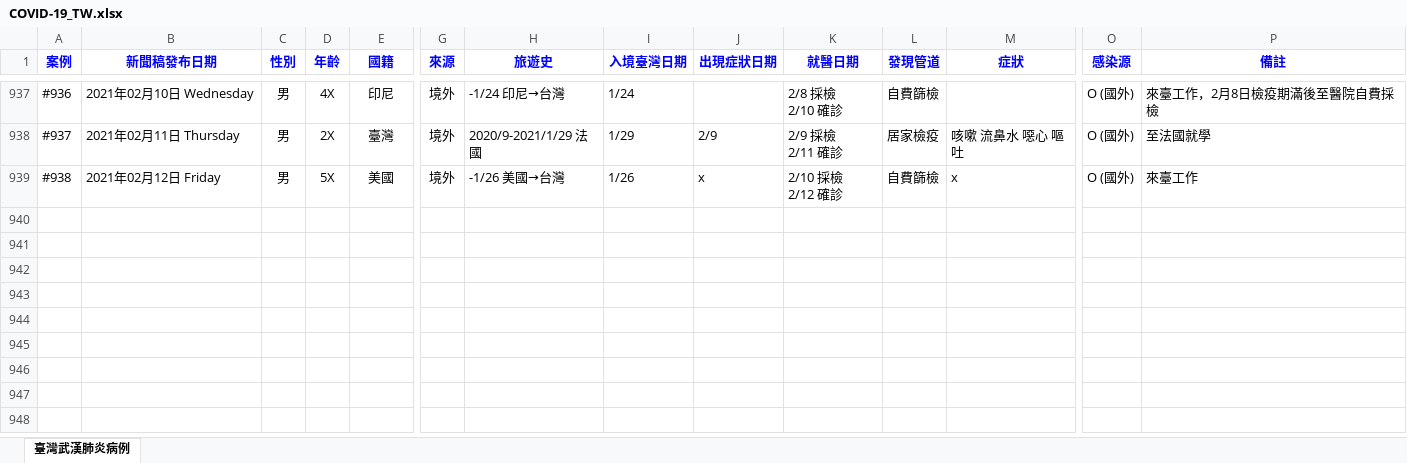
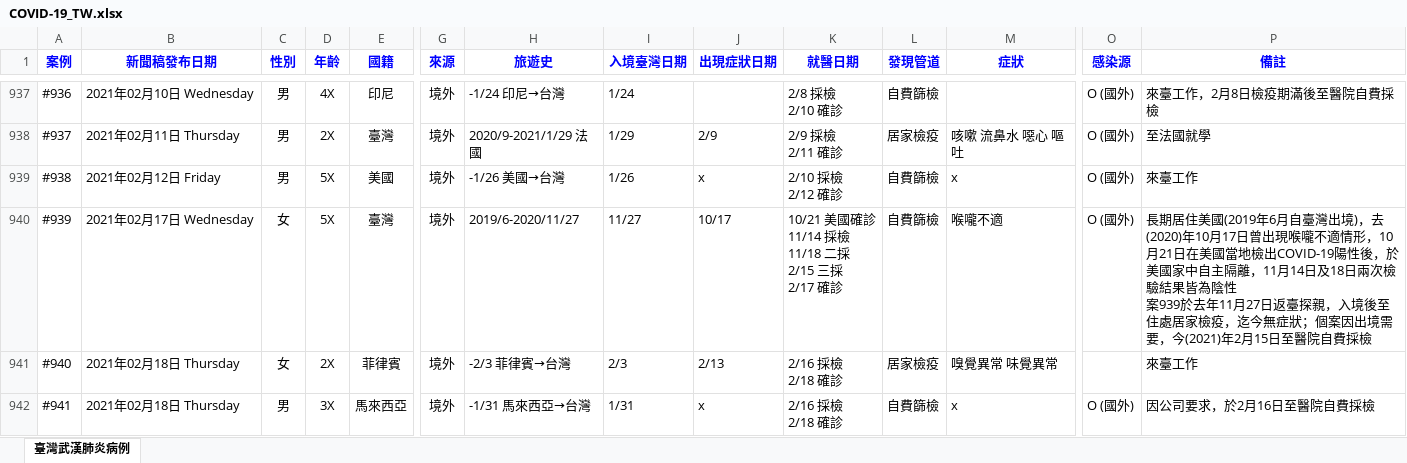
Before and after one commit to AlcHawk/dashcovid19, an Excel workbook: Data/COVID-19_TW.xlsx, sheet 臺灣武漢肺炎病例, drawn as a sheet; only a part is shown, gaps mark what is left out; values as stored, in another font and other column widths than the file's, no borders; charts and pictures and conditional formats and table styles not drawn; rows hold the shown columns only; ↵ is a line break in a cell; the diff names each change by its address in the sheet, - before the commit and + after, or states it on an @@ line.

Commit message:
Update CDC Press and COVID-19 Statistic on 20210218

```diff
--- a/Data/COVID-19_TW.xlsx (sheet 臺灣武漢肺炎病例)
+++ b/Data/COVID-19_TW.xlsx (sheet 臺灣武漢肺炎病例)
+row 940: #939 | 2021年02月17日 Wednesday | 女 | 5X | 臺灣 | 境外 | 2019/6-2020/11/27 | 11/27 | 10/17 | 10/21 美國確診 ↵ 11/14 採檢 ↵ 11/18 二採 ↵ 2/15 三採 ↵ 2/17 確診 | 自費篩檢 | 喉嚨不適 | O (國外) | 長期居住美國(2019年6月自臺灣出境)，去(2020)年10月17日曾出現喉嚨不適情形，10月21日在美國當地檢出COVID-19陽性後，於美國家中自主隔離，11月14日及18日兩次檢驗結果皆為陰性 ↵ 案939於去年11月27日返臺探親，入境後至住處居家檢疫，迄今無症狀；個案因出境需要，今(2021)年2月15日至醫院自費採檢
+row 941: #940 | 2021年02月18日 Thursday | 女 | 2X | 菲律賓 | 境外 | -2/3 菲律賓→台灣 | 2/3 | 2/13 | 2/16 採檢 ↵ 2/18 確診 | 居家檢疫 | 嗅覺異常 味覺異常 |  | 來臺工作
+row 942: #941 | 2021年02月18日 Thursday | 男 | 3X | 馬來西亞 | 境外 | -1/31 馬來西亞→台灣 | 1/31 | x | 2/16 採檢 ↵ 2/18 確診 | 自費篩檢 | x | O (國外) | 因公司要求，於2月16日至醫院自費採檢
```
Also changed, not shown: Data/CDC_Press List.xlsx.
